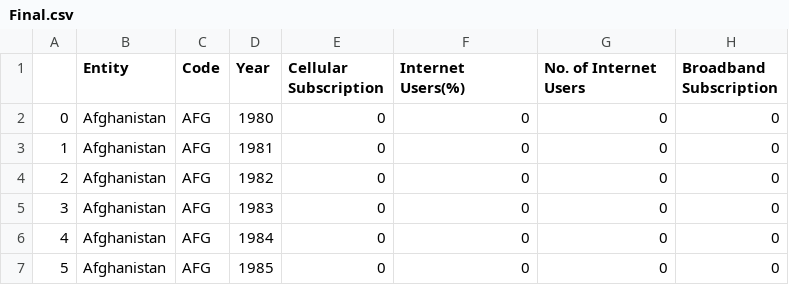
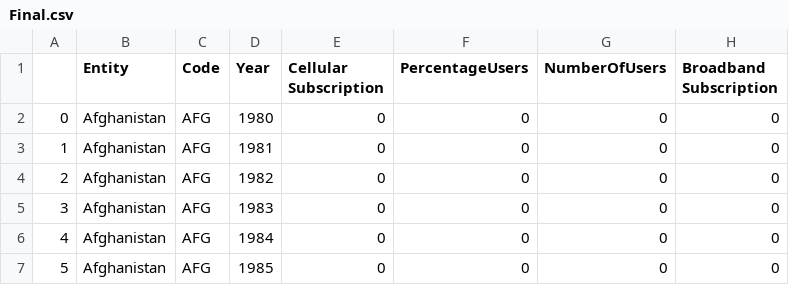
Before and after one commit to charlie891015/FIT3179, a CSV file: Final.csv, drawn as a sheet; only a part is shown.

Commit message:
Update Final.csv

```diff
--- a/Final.csv
+++ b/Final.csv
@@ -1,2 +1,2 @@
-,Entity,Code,Year,Cellular Subscription,Internet Users(%),No. of Internet Users,Broadband Subscription
+,Entity,Code,Year,Cellular Subscription,PercentageUsers,NumberOfUsers,Broadband Subscription
 0,Afghanistan,AFG,1980,0,0,0,0
```
